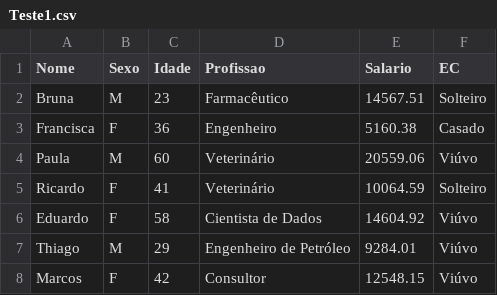
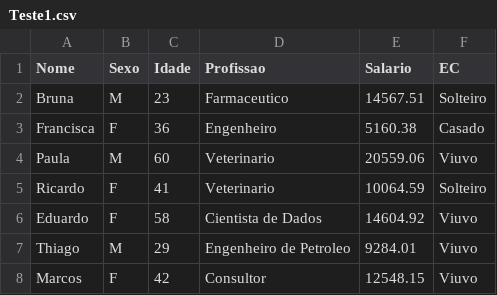
Before and after one commit to carpadasso/C, a CSV file: a2/Teste1.csv, drawn as a sheet.

```diff
--- a/a2/Teste1.csv
+++ b/a2/Teste1.csv
@@ -1,8 +1,8 @@
 Nome,Sexo,Idade,Profissao,Salario,EC
-Bruna,M,23,Farmacêutico,14567.51,Solteiro
+Bruna,M,23,Farmaceutico,14567.51,Solteiro
 Francisca,F,36,Engenheiro,5160.38,Casado
-Paula,M,60,Veterinário,20559.06,Viúvo
-Ricardo,F,41,Veterinário,10064.59,Solteiro
-Eduardo,F,58,Cientista de Dados,14604.92,Viúvo
-Thiago,M,29,Engenheiro de Petróleo,9284.01,Viúvo
-Marcos,F,42,Consultor,12548.15,Viúvo
+Paula,M,60,Veterinario,20559.06,Viuvo
+Ricardo,F,41,Veterinario,10064.59,Solteiro
+Eduardo,F,58,Cientista de Dados,14604.92,Viuvo
+Thiago,M,29,Engenheiro de Petroleo,9284.01,Viuvo
+Marcos,F,42,Consultor,12548.15,Viuvo
```
Also changed, not shown: 2 other files.
